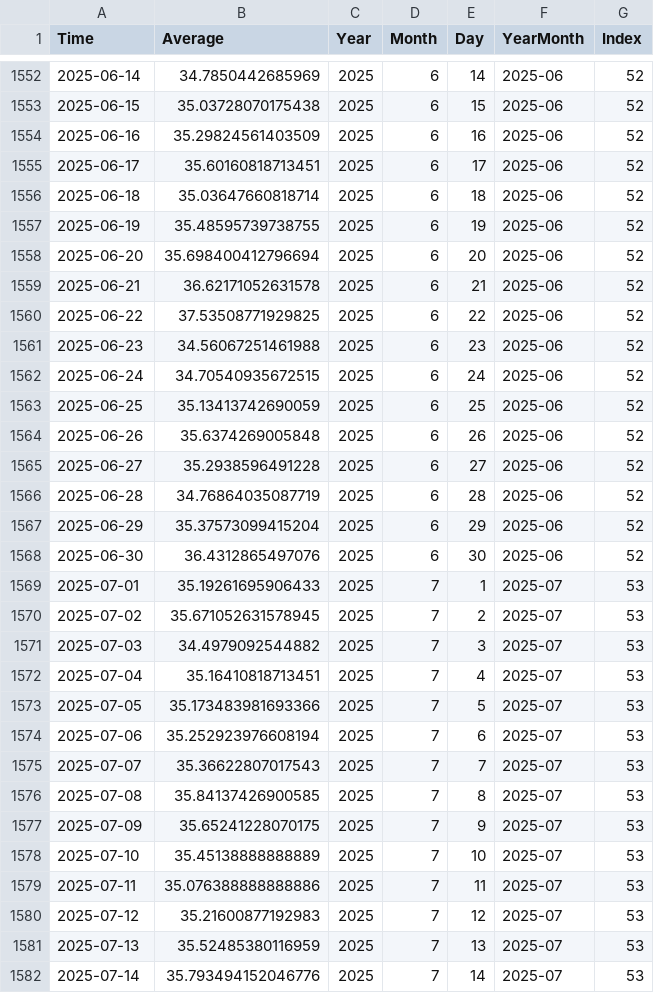
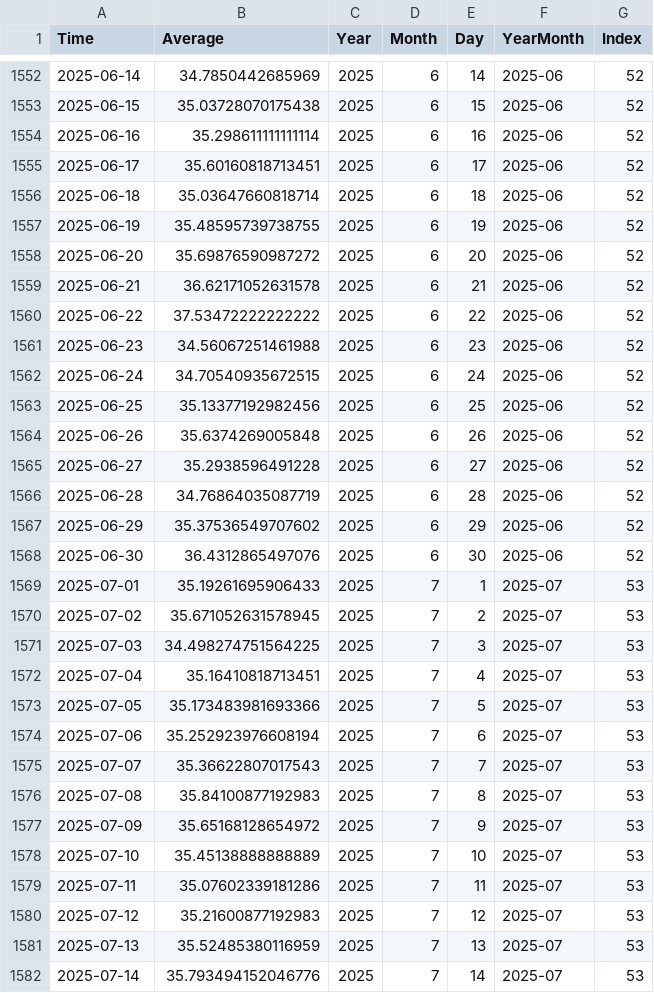
Before and after one commit to NRFormer/NRFormer.github.io, a CSV file: json/data_calender_heatmap/北海道_calendar_heatmap.csv, drawn as a sheet; only a part is shown, gaps mark what is left out; the diff covers the shown part only.

```diff
--- a/json/data_calender_heatmap/北海道_calendar_heatmap.csv
+++ b/json/data_calender_heatmap/北海道_calendar_heatmap.csv
@@ -1553,3 +1553,3 @@ Time,Average,Year,Month,Day,YearMonth,Index
 2025-06-15,35.03728070175438,2025,6,15,2025-06,52
-2025-06-16,35.29824561403509,2025,6,16,2025-06,52
+2025-06-16,35.298611111111114,2025,6,16,2025-06,52
 2025-06-17,35.60160818713451,2025,6,17,2025-06,52
@@ -1557,8 +1557,8 @@ Time,Average,Year,Month,Day,YearMonth,Index
 2025-06-19,35.48595739738755,2025,6,19,2025-06,52
-2025-06-20,35.698400412796694,2025,6,20,2025-06,52
+2025-06-20,35.69876590987272,2025,6,20,2025-06,52
 2025-06-21,36.62171052631578,2025,6,21,2025-06,52
-2025-06-22,37.53508771929825,2025,6,22,2025-06,52
+2025-06-22,37.53472222222222,2025,6,22,2025-06,52
 2025-06-23,34.56067251461988,2025,6,23,2025-06,52
 2025-06-24,34.70540935672515,2025,6,24,2025-06,52
-2025-06-25,35.13413742690059,2025,6,25,2025-06,52
+2025-06-25,35.13377192982456,2025,6,25,2025-06,52
 2025-06-26,35.6374269005848,2025,6,26,2025-06,52
@@ -1566,3 +1566,3 @@ Time,Average,Year,Month,Day,YearMonth,Index
 2025-06-28,34.76864035087719,2025,6,28,2025-06,52
-2025-06-29,35.37573099415204,2025,6,29,2025-06,52
+2025-06-29,35.37536549707602,2025,6,29,2025-06,52
 2025-06-30,36.4312865497076,2025,6,30,2025-06,52
@@ -1570,3 +1570,3 @@ Time,Average,Year,Month,Day,YearMonth,Index
 2025-07-02,35.671052631578945,2025,7,2,2025-07,53
-2025-07-03,34.4979092544882,2025,7,3,2025-07,53
+2025-07-03,34.498274751564225,2025,7,3,2025-07,53
 2025-07-04,35.16410818713451,2025,7,4,2025-07,53
@@ -1575,6 +1575,6 @@ Time,Average,Year,Month,Day,YearMonth,Index
 2025-07-07,35.36622807017543,2025,7,7,2025-07,53
-2025-07-08,35.84137426900585,2025,7,8,2025-07,53
-2025-07-09,35.65241228070175,2025,7,9,2025-07,53
+2025-07-08,35.84100877192983,2025,7,8,2025-07,53
+2025-07-09,35.65168128654972,2025,7,9,2025-07,53
 2025-07-10,35.45138888888889,2025,7,10,2025-07,53
-2025-07-11,35.076388888888886,2025,7,11,2025-07,53
+2025-07-11,35.07602339181286,2025,7,11,2025-07,53
 2025-07-12,35.21600877192983,2025,7,12,2025-07,53
```
Also changed, not shown: 1 added row and 21 edited cells elsewhere in this file, json/data_calender_heatmap/all_japan_heatmap.csv, json/data_calender_heatmap/石川県_calendar_heatmap.csv, 57 other files.
